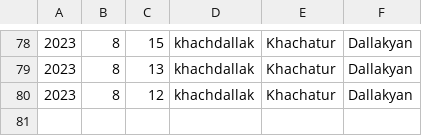
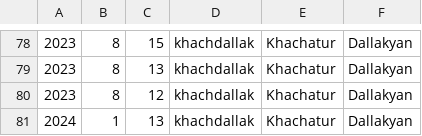
Before and after one commit to Khachdallak02/telegram-quick-cointutor, a CSV file: src/selected_days.csv, drawn as a sheet; only a part is shown, gaps mark what is left out; the diff names each change by its address in the sheet, - before the commit and + after, or states it on an @@ line.

```diff
--- a/src/selected_days.csv
+++ b/src/selected_days.csv
+row 81: 2024 | 1 | 13 | khachdallak | Khachatur | Dallakyan
```
Also changed, not shown: 2 other files.
